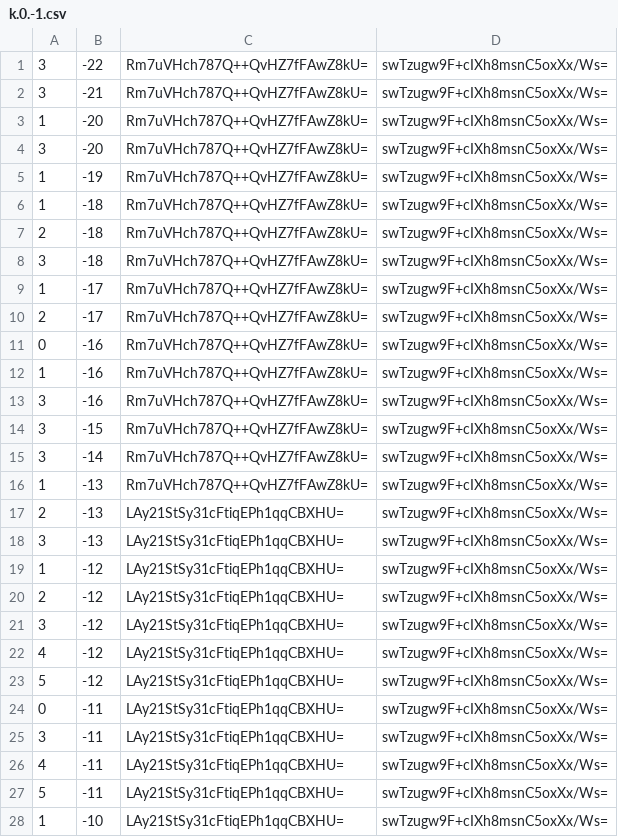
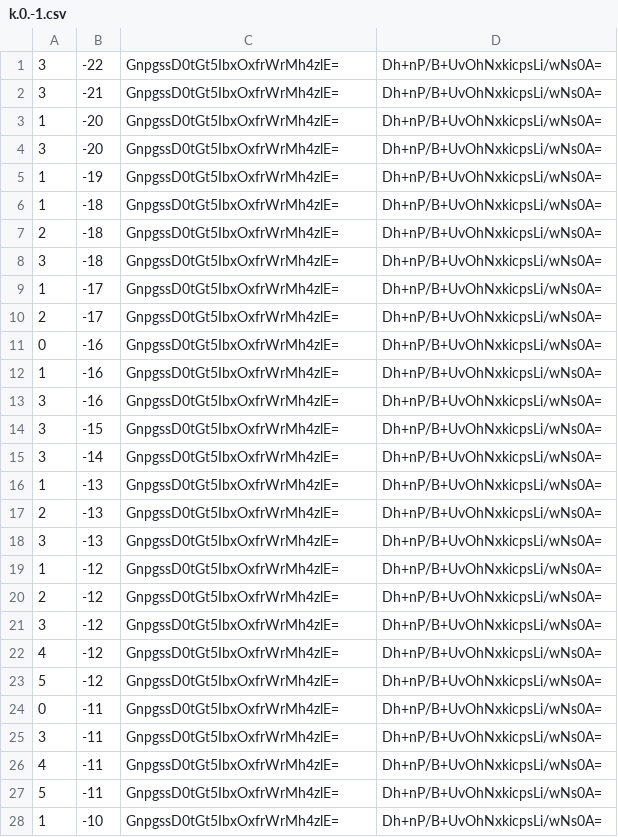
Before and after one commit to counterfitninja/chilled-end, a CSV file: tiles/zoom.-1/metadata/k.0.-1.csv, drawn as a sheet; only a part is shown; the diff covers the shown part only.

```diff
--- a/tiles/zoom.-1/metadata/k.0.-1.csv
+++ b/tiles/zoom.-1/metadata/k.0.-1.csv
@@ -1,28 +1,28 @@
-3,-22,Rm7uVHch787Q++QvHZ7fFAwZ8kU=,swTzugw9F+cIXh8msnC5oxXx/Ws=
-3,-21,Rm7uVHch787Q++QvHZ7fFAwZ8kU=,swTzugw9F+cIXh8msnC5oxXx/Ws=
-1,-20,Rm7uVHch787Q++QvHZ7fFAwZ8kU=,swTzugw9F+cIXh8msnC5oxXx/Ws=
-3,-20,Rm7uVHch787Q++QvHZ7fFAwZ8kU=,swTzugw9F+cIXh8msnC5oxXx/Ws=
-1,-19,Rm7uVHch787Q++QvHZ7fFAwZ8kU=,swTzugw9F+cIXh8msnC5oxXx/Ws=
-1,-18,Rm7uVHch787Q++QvHZ7fFAwZ8kU=,swTzugw9F+cIXh8msnC5oxXx/Ws=
-2,-18,Rm7uVHch787Q++QvHZ7fFAwZ8kU=,swTzugw9F+cIXh8msnC5oxXx/Ws=
-3,-18,Rm7uVHch787Q++QvHZ7fFAwZ8kU=,swTzugw9F+cIXh8msnC5oxXx/Ws=
-1,-17,Rm7uVHch787Q++QvHZ7fFAwZ8kU=,swTzugw9F+cIXh8msnC5oxXx/Ws=
-2,-17,Rm7uVHch787Q++QvHZ7fFAwZ8kU=,swTzugw9F+cIXh8msnC5oxXx/Ws=
-0,-16,Rm7uVHch787Q++QvHZ7fFAwZ8kU=,swTzugw9F+cIXh8msnC5oxXx/Ws=
-1,-16,Rm7uVHch787Q++QvHZ7fFAwZ8kU=,swTzugw9F+cIXh8msnC5oxXx/Ws=
-3,-16,Rm7uVHch787Q++QvHZ7fFAwZ8kU=,swTzugw9F+cIXh8msnC5oxXx/Ws=
-3,-15,Rm7uVHch787Q++QvHZ7fFAwZ8kU=,swTzugw9F+cIXh8msnC5oxXx/Ws=
-3,-14,Rm7uVHch787Q++QvHZ7fFAwZ8kU=,swTzugw9F+cIXh8msnC5oxXx/Ws=
-1,-13,Rm7uVHch787Q++QvHZ7fFAwZ8kU=,swTzugw9F+cIXh8msnC5oxXx/Ws=
-2,-13,LAy21StSy31cFtiqEPh1qqCBXHU=,swTzugw9F+cIXh8msnC5oxXx/Ws=
-3,-13,LAy21StSy31cFtiqEPh1qqCBXHU=,swTzugw9F+cIXh8msnC5oxXx/Ws=
-1,-12,LAy21StSy31cFtiqEPh1qqCBXHU=,swTzugw9F+cIXh8msnC5oxXx/Ws=
-2,-12,LAy21StSy31cFtiqEPh1qqCBXHU=,swTzugw9F+cIXh8msnC5oxXx/Ws=
-3,-12,LAy21StSy31cFtiqEPh1qqCBXHU=,swTzugw9F+cIXh8msnC5oxXx/Ws=
-4,-12,LAy21StSy31cFtiqEPh1qqCBXHU=,swTzugw9F+cIXh8msnC5oxXx/Ws=
-5,-12,LAy21StSy31cFtiqEPh1qqCBXHU=,swTzugw9F+cIXh8msnC5oxXx/Ws=
-0,-11,LAy21StSy31cFtiqEPh1qqCBXHU=,swTzugw9F+cIXh8msnC5oxXx/Ws=
-3,-11,LAy21StSy31cFtiqEPh1qqCBXHU=,swTzugw9F+cIXh8msnC5oxXx/Ws=
-4,-11,LAy21StSy31cFtiqEPh1qqCBXHU=,swTzugw9F+cIXh8msnC5oxXx/Ws=
-5,-11,LAy21StSy31cFtiqEPh1qqCBXHU=,swTzugw9F+cIXh8msnC5oxXx/Ws=
-1,-10,LAy21StSy31cFtiqEPh1qqCBXHU=,swTzugw9F+cIXh8msnC5oxXx/Ws=
+3,-22,GnpgssD0tGt5IbxOxfrWrMh4zlE=,Dh+nP/B+UvOhNxkicpsLi/wNs0A=
+3,-21,GnpgssD0tGt5IbxOxfrWrMh4zlE=,Dh+nP/B+UvOhNxkicpsLi/wNs0A=
+1,-20,GnpgssD0tGt5IbxOxfrWrMh4zlE=,Dh+nP/B+UvOhNxkicpsLi/wNs0A=
+3,-20,GnpgssD0tGt5IbxOxfrWrMh4zlE=,Dh+nP/B+UvOhNxkicpsLi/wNs0A=
+1,-19,GnpgssD0tGt5IbxOxfrWrMh4zlE=,Dh+nP/B+UvOhNxkicpsLi/wNs0A=
+1,-18,GnpgssD0tGt5IbxOxfrWrMh4zlE=,Dh+nP/B+UvOhNxkicpsLi/wNs0A=
+2,-18,GnpgssD0tGt5IbxOxfrWrMh4zlE=,Dh+nP/B+UvOhNxkicpsLi/wNs0A=
+3,-18,GnpgssD0tGt5IbxOxfrWrMh4zlE=,Dh+nP/B+UvOhNxkicpsLi/wNs0A=
+1,-17,GnpgssD0tGt5IbxOxfrWrMh4zlE=,Dh+nP/B+UvOhNxkicpsLi/wNs0A=
+2,-17,GnpgssD0tGt5IbxOxfrWrMh4zlE=,Dh+nP/B+UvOhNxkicpsLi/wNs0A=
+0,-16,GnpgssD0tGt5IbxOxfrWrMh4zlE=,Dh+nP/B+UvOhNxkicpsLi/wNs0A=
+1,-16,GnpgssD0tGt5IbxOxfrWrMh4zlE=,Dh+nP/B+UvOhNxkicpsLi/wNs0A=
+3,-16,GnpgssD0tGt5IbxOxfrWrMh4zlE=,Dh+nP/B+UvOhNxkicpsLi/wNs0A=
+3,-15,GnpgssD0tGt5IbxOxfrWrMh4zlE=,Dh+nP/B+UvOhNxkicpsLi/wNs0A=
+3,-14,GnpgssD0tGt5IbxOxfrWrMh4zlE=,Dh+nP/B+UvOhNxkicpsLi/wNs0A=
+1,-13,GnpgssD0tGt5IbxOxfrWrMh4zlE=,Dh+nP/B+UvOhNxkicpsLi/wNs0A=
+2,-13,GnpgssD0tGt5IbxOxfrWrMh4zlE=,Dh+nP/B+UvOhNxkicpsLi/wNs0A=
+3,-13,GnpgssD0tGt5IbxOxfrWrMh4zlE=,Dh+nP/B+UvOhNxkicpsLi/wNs0A=
+1,-12,GnpgssD0tGt5IbxOxfrWrMh4zlE=,Dh+nP/B+UvOhNxkicpsLi/wNs0A=
+2,-12,GnpgssD0tGt5IbxOxfrWrMh4zlE=,Dh+nP/B+UvOhNxkicpsLi/wNs0A=
+3,-12,GnpgssD0tGt5IbxOxfrWrMh4zlE=,Dh+nP/B+UvOhNxkicpsLi/wNs0A=
+4,-12,GnpgssD0tGt5IbxOxfrWrMh4zlE=,Dh+nP/B+UvOhNxkicpsLi/wNs0A=
+5,-12,GnpgssD0tGt5IbxOxfrWrMh4zlE=,Dh+nP/B+UvOhNxkicpsLi/wNs0A=
+0,-11,GnpgssD0tGt5IbxOxfrWrMh4zlE=,Dh+nP/B+UvOhNxkicpsLi/wNs0A=
+3,-11,GnpgssD0tGt5IbxOxfrWrMh4zlE=,Dh+nP/B+UvOhNxkicpsLi/wNs0A=
+4,-11,GnpgssD0tGt5IbxOxfrWrMh4zlE=,Dh+nP/B+UvOhNxkicpsLi/wNs0A=
+5,-11,GnpgssD0tGt5IbxOxfrWrMh4zlE=,Dh+nP/B+UvOhNxkicpsLi/wNs0A=
+1,-10,GnpgssD0tGt5IbxOxfrWrMh4zlE=,Dh+nP/B+UvOhNxkicpsLi/wNs0A=
```
Also changed, not shown: 144 edited cells elsewhere in this file, tiles/zoom.-1/metadata/k.-1.-1.csv, tiles/zoom.-1/metadata/k.-1.0.csv, 32 other files.
